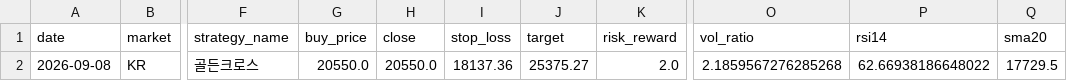
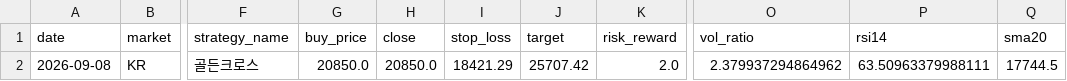
Before and after one commit to jidae8115-gif/stocksignals, a CSV file: latest_recommendations.csv, drawn as a sheet; only a part is shown, gaps mark what is left out; the diff names each change by its address in the sheet, - before the commit and + after, or states it on an @@ line.

```diff
--- a/latest_recommendations.csv
+++ b/latest_recommendations.csv
-G2 (buy_price): 20550.0
+G2 (buy_price): 20850.0
-H2 (close): 20550.0
+H2 (close): 20850.0
-I2 (stop_loss): 18137.36
+I2 (stop_loss): 18421.29
-J2 (target): 25375.27
+J2 (target): 25707.42
-O2 (vol_ratio): 2.1859567276285268
+O2 (vol_ratio): 2.379937294864962
-P2 (rsi14): 62.66938186648022
+P2 (rsi14): 63.50963379988111
-Q2 (sma20): 17729.5
+Q2 (sma20): 17744.5
```
Also changed, not shown: 1 other file.
